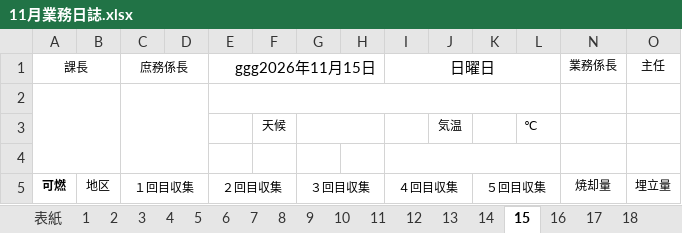
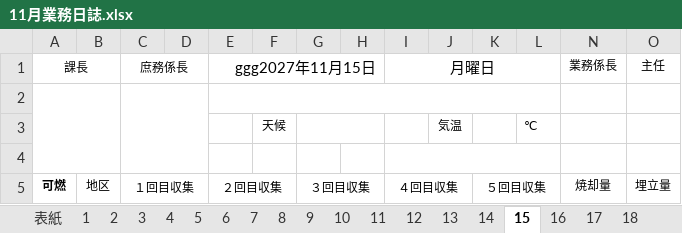
Before and after one commit to LayHirosaki/Off_NipoGepo, an Excel workbook: (枠)令和◯年度/11月業務日誌.xlsx, sheet 15, drawn as a sheet; only a part is shown; values as stored, in another font and other column widths than the file's, no borders; conditional formats not drawn; the diff names each change by its address in the sheet, - before the commit and + after, or states it on an @@ line.

```diff
--- a/(枠)令和◯年度/11月業務日誌.xlsx (sheet 15)
+++ b/(枠)令和◯年度/11月業務日誌.xlsx (sheet 15)
-E1: ggg2026年11月15日
+E1: ggg2027年11月15日
-I1: 日曜日
+I1: 月曜日
```
Also changed, not shown: sheet 祝日, sheet 表紙, sheet 29, sheet 16, sheet 17, sheet 18, 25 more sheets, other sheet tabs, formulas that keep their value.
